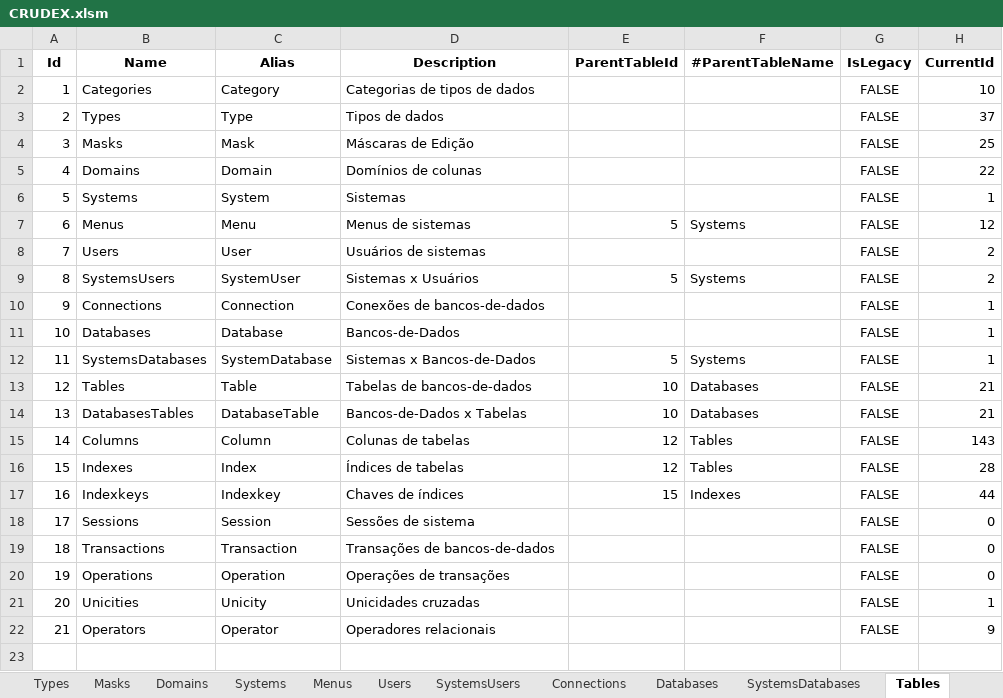
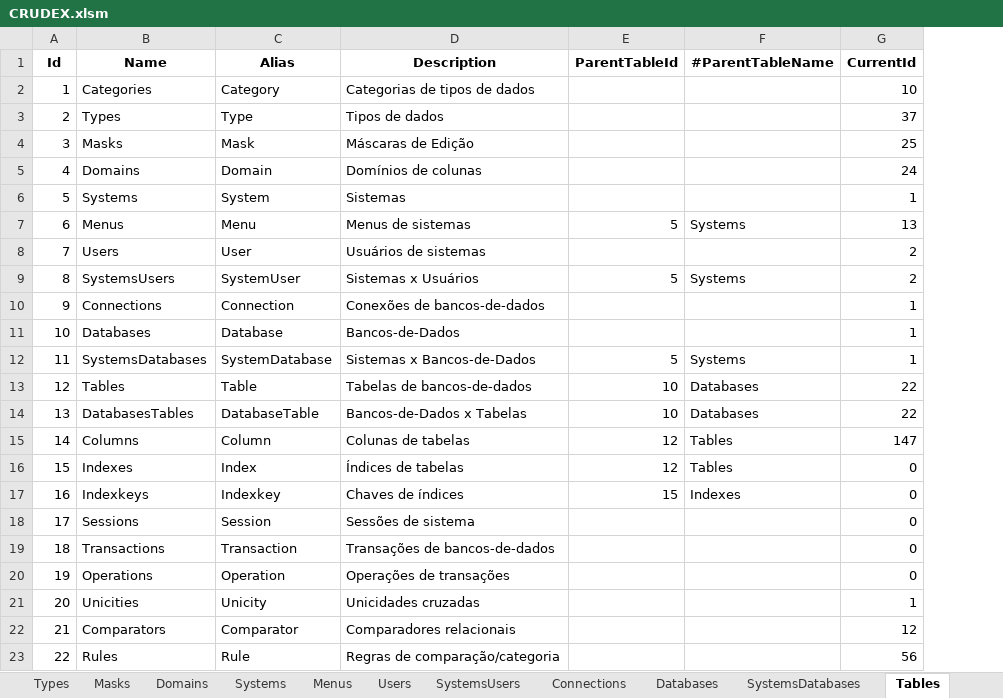
Before and after one commit to joaolabrego/CRUDEX, an Excel workbook: CRUDEX/StaticFiles/Assets/CRUDEX.xlsm, sheet Tables, drawn as a sheet; values as stored, in another font and other column widths than the file's, no borders; removed rows and columns are numbered as before the commit, all else as after; the diff names each change by its address in the sheet, - before the commit and + after, or states it on an @@ line.

```diff
--- a/CRUDEX/StaticFiles/Assets/CRUDEX.xlsm (sheet Tables)
+++ b/CRUDEX/StaticFiles/Assets/CRUDEX.xlsm (sheet Tables)
-column G (IsLegacy), rows 2-21: all FALSE
-G5 (CurrentId): 22
+G5 (CurrentId): 24
-G7 (CurrentId): 12
+G7 (CurrentId): 13
-G13:G14 (CurrentId): 21
+G13:G14 (CurrentId): 22
-G15 (CurrentId): 143
+G15 (CurrentId): 147
-G16 (CurrentId): 28
+G16 (CurrentId): 0
-G17 (CurrentId): 44
+G17 (CurrentId): 0
-row 22: 21 | Operators | Operator | Operadores relacionais |  |  | FALSE | 9
+row 22: 21 | Comparators | Comparator | Comparadores relacionais |  |  | 12
+row 23: 22 | Rules | Rule | Regras de comparação/categoria |  |  | 56
```
Also changed, not shown: sheet Columns, sheet DatabasesTables, sheet Domains, sheet Unicities, sheet Types, other sheet tabs, formulas that keep their value, charts or pictures, 28 other files.
